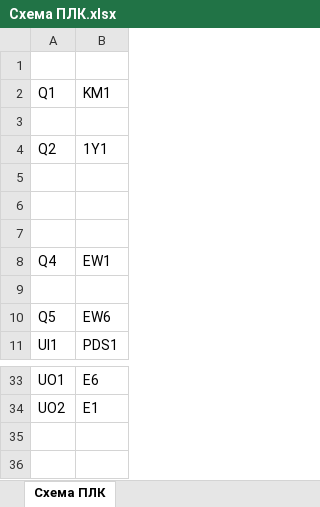
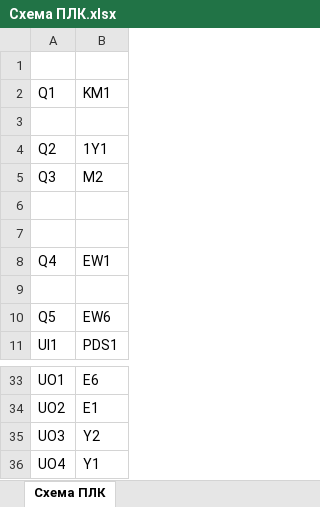
Before and after one commit to AmonAmarth1/Util-mini, an Excel workbook: Схема ПЛК.xlsx, sheet Схема ПЛК, drawn as a sheet; only a part is shown, gaps mark what is left out; values as stored, in another font and other column widths than the file's, no borders; the diff names each change by its address in the sheet, - before the commit and + after, or states it on an @@ line.

```diff
--- a/Схема ПЛК.xlsx (sheet Схема ПЛК)
+++ b/Схема ПЛК.xlsx (sheet Схема ПЛК)
-row 5: (empty)
+row 5: Q3 | M2
+row 35: UO3 | Y2
+row 36: UO4 | Y1
```
Also changed, not shown: conf.xlsx, 6 other files.
